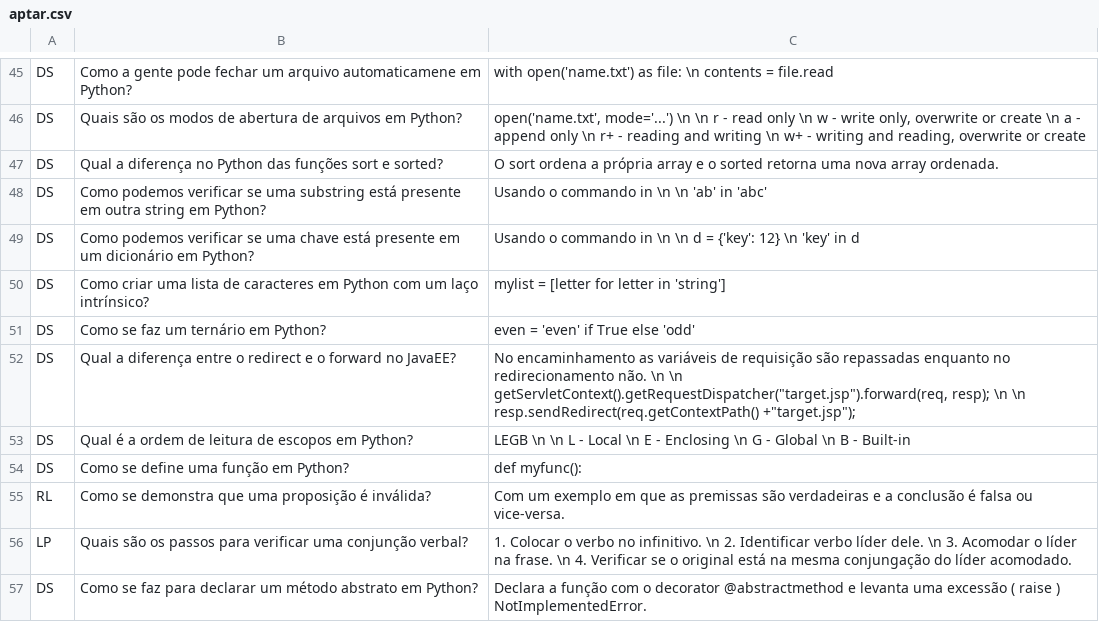
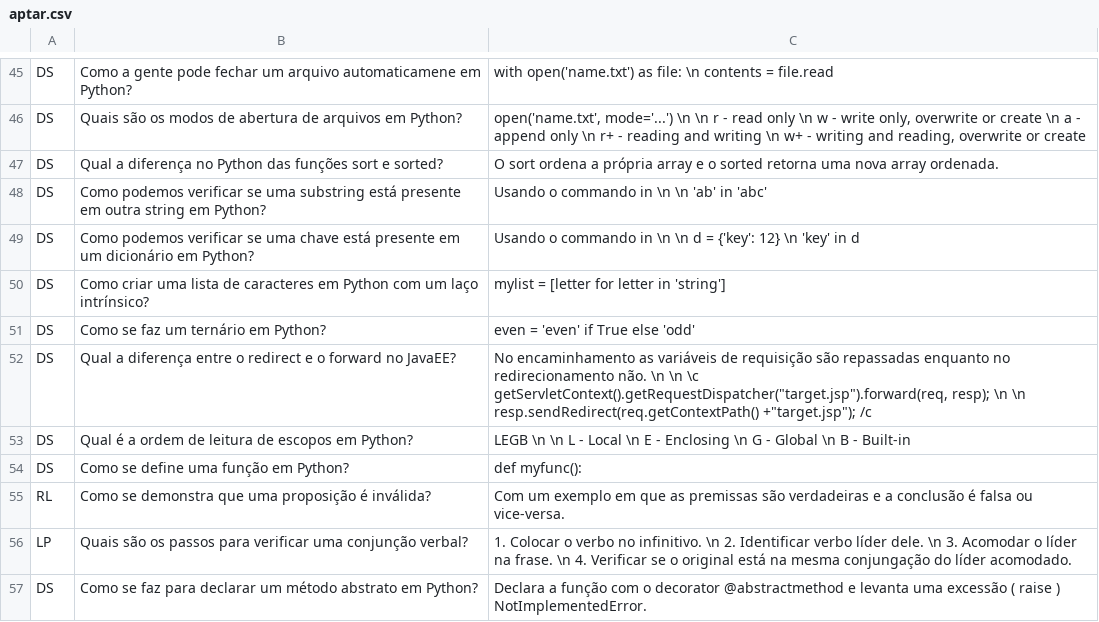
Before and after one commit to pointel-com-br/www.pointel, a CSV file: public/aptar.csv, drawn as a sheet; only a part is shown, gaps mark what is left out; the diff covers the shown part only.

```diff
--- a/public/aptar.csv
+++ b/public/aptar.csv
@@ -51,3 +51,3 @@
 "DS","Como se faz um ternário em Python?","even = 'even' if True else 'odd'"
-"DS","Qual a diferença entre o redirect e o forward no JavaEE?","No encaminhamento as variáveis de requisição são repassadas enquanto no redirecionamento não. \n  \n getServletContext().getRequestDispatcher(""target.jsp"").forward(req, resp); \n  \n resp.sendRedirect(req.getContextPath() +""target.jsp"");"
+"DS","Qual a diferença entre o redirect e o forward no JavaEE?","No encaminhamento as variáveis de requisição são repassadas enquanto no redirecionamento não. \n  \n  \c getServletContext().getRequestDispatcher(""target.jsp"").forward(req, resp); \n  \n resp.sendRedirect(req.getContextPath() +""target.jsp""); /c "
 "DS","Qual é a ordem de leitura de escopos em Python?","LEGB \n  \n L - Local \n E - Enclosing \n G - Global \n B - Built-in"
```
Also changed, not shown: 18 added rows and 2 edited cells elsewhere in this file, 3 other files.
